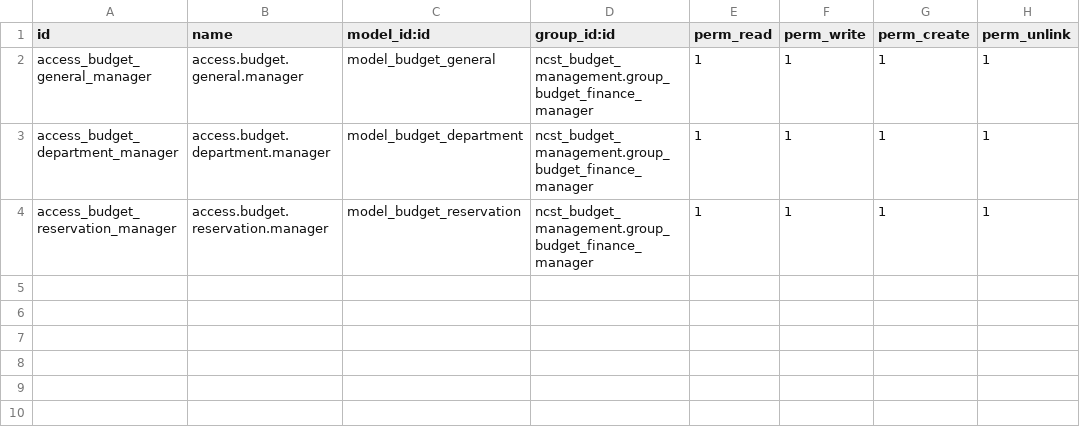
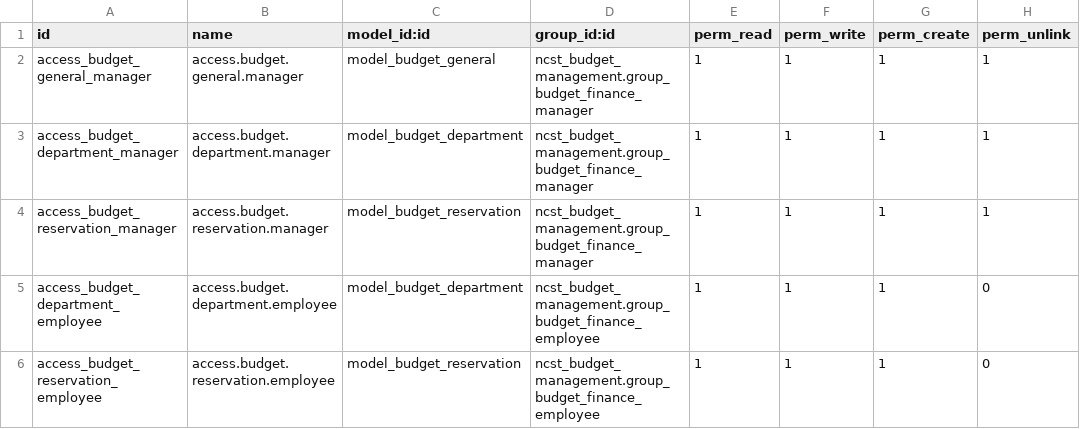
Before and after one commit to manaralsetrawi/odoo-custom-modules, a CSV file: ncst_budget_management/security/ir.model.access.csv, drawn as a sheet.

Commit message:
change the budget management logic

```diff
--- a/ncst_budget_management/security/ir.model.access.csv
+++ b/ncst_budget_management/security/ir.model.access.csv
@@ -4 +4,3 @@ access_budget_department_manager,access.budget.department.manager,model_budget_d
 access_budget_reservation_manager,access.budget.reservation.manager,model_budget_reservation,ncst_budget_management.group_budget_finance_manager,1,1,1,1
+access_budget_department_employee,access.budget.department.employee,model_budget_department,ncst_budget_management.group_budget_finance_employee,1,1,1,0
+access_budget_reservation_employee,access.budget.reservation.employee,model_budget_reservation,ncst_budget_management.group_budget_finance_employee,1,1,1,0
```
Also changed, not shown: 4 other files.
